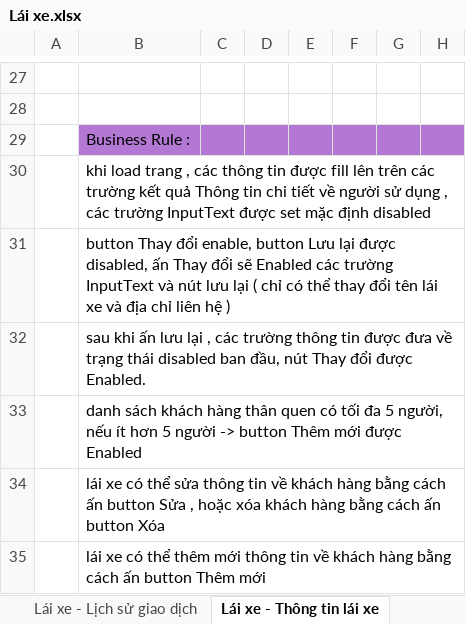
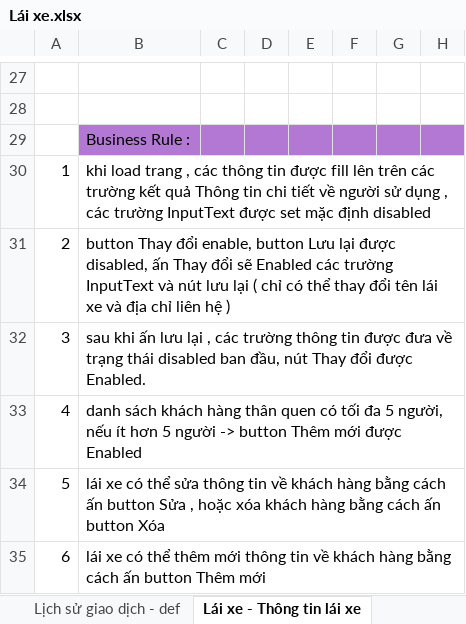
Before and after one commit to sangnvus/tns-project, an Excel workbook: References/Templates/Web MockUp/Lái xe.xlsx, sheet Lái xe - Thông tin lái xe, drawn as a sheet; only a part is shown, gaps mark what is left out; values as stored, in another font and other column widths than the file's, no borders; the diff names each change by its address in the sheet, - before the commit and + after, or states it on an @@ line.

```diff
--- a/References/Templates/Web MockUp/Lái xe.xlsx (sheet Lái xe - Thông tin lái xe)
+++ b/References/Templates/Web MockUp/Lái xe.xlsx (sheet Lái xe - Thông tin lái xe)
+sheet tab: Lịch sử giao dịch - def
-A30: (empty)
+A30: 1
-A31: (empty)
+A31: 2
-A32: (empty)
+A32: 3
-A33: (empty)
+A33: 4
-A34: (empty)
+A34: 5
-A35: (empty)
+A35: 6
```
Also changed, not shown: sheet Lái xe - Lịch sử hành trình, sheet Lái xe - Lịch sử giao dịch, sheet Lái xe - Đk Hành trình, sheet Lái xe - HomePage, other sheet tabs.
